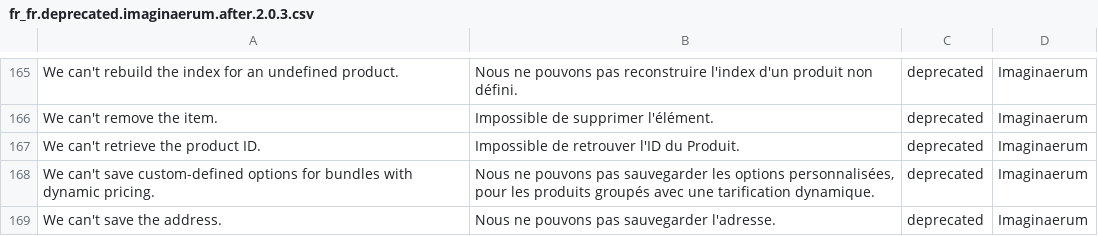
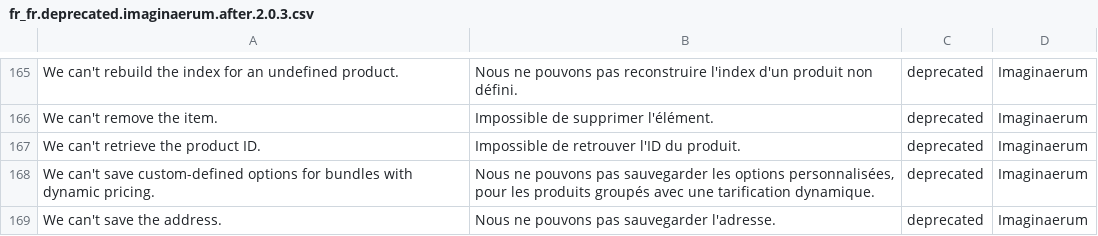
Before and after one commit to Imaginaerum/magento2-language-fr-fr, a CSV file: fr_fr.deprecated.imaginaerum.after.2.0.3.csv, drawn as a sheet; only a part is shown, gaps mark what is left out.

```diff
--- a/fr_fr.deprecated.imaginaerum.after.2.0.3.csv
+++ b/fr_fr.deprecated.imaginaerum.after.2.0.3.csv
@@ -171,3 +171,3 @@
 "We can't remove the item.","Impossible de supprimer l'élément.",deprecated,Imaginaerum
-"We can't retrieve the product ID.","Impossible de retrouver l'ID du Produit.",deprecated,Imaginaerum
+"We can't retrieve the product ID.","Impossible de retrouver l'ID du produit.",deprecated,Imaginaerum
 "We can't save custom-defined options for bundles with dynamic pricing.","Nous ne pouvons pas sauvegarder les options personnalisées, pour les produits groupés avec une tarification dynamique.",deprecated,Imaginaerum
```
Also changed, not shown: fr_fr.module.magento_backend.csv, fr_fr.module.magento_catalog.csv, 22 other files.
